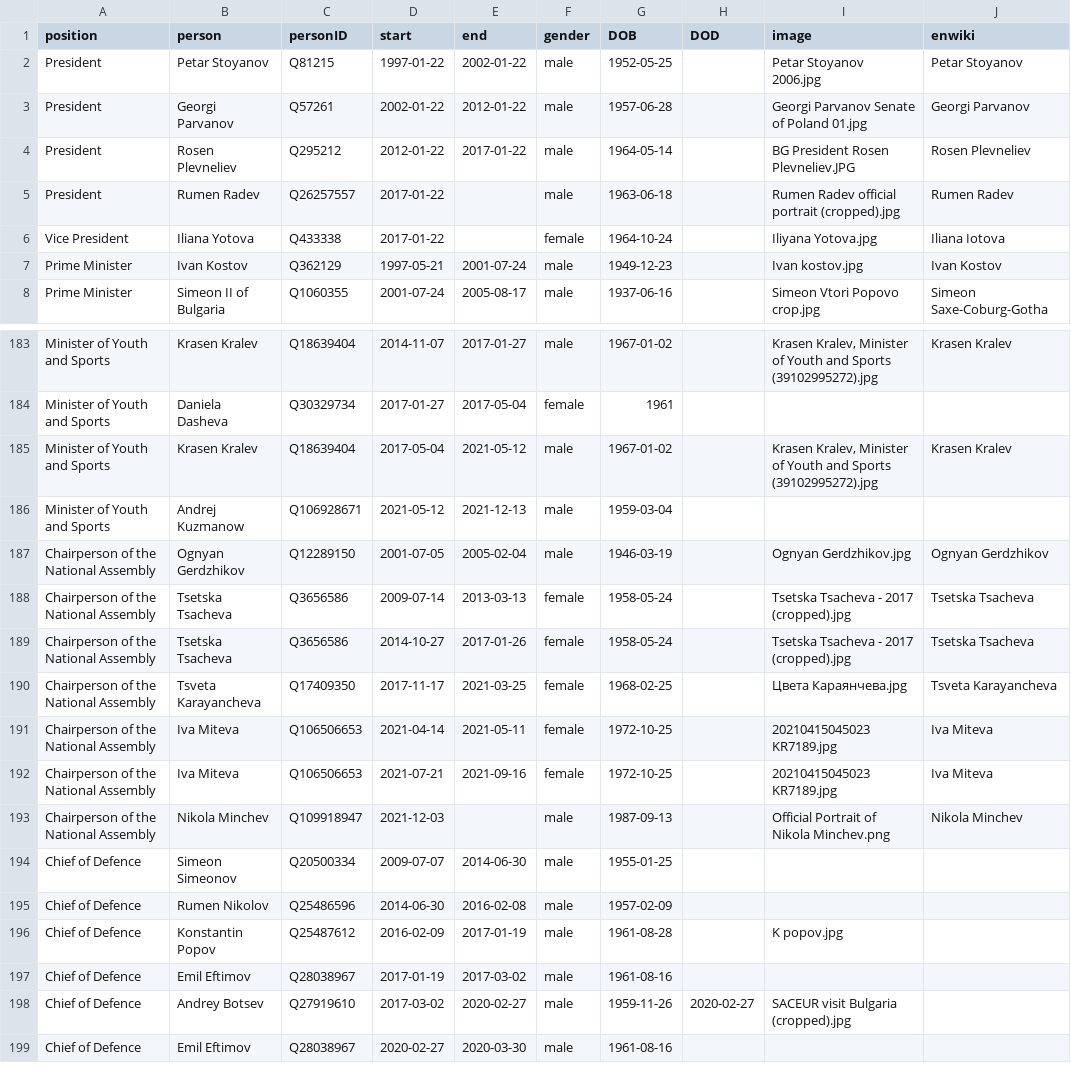
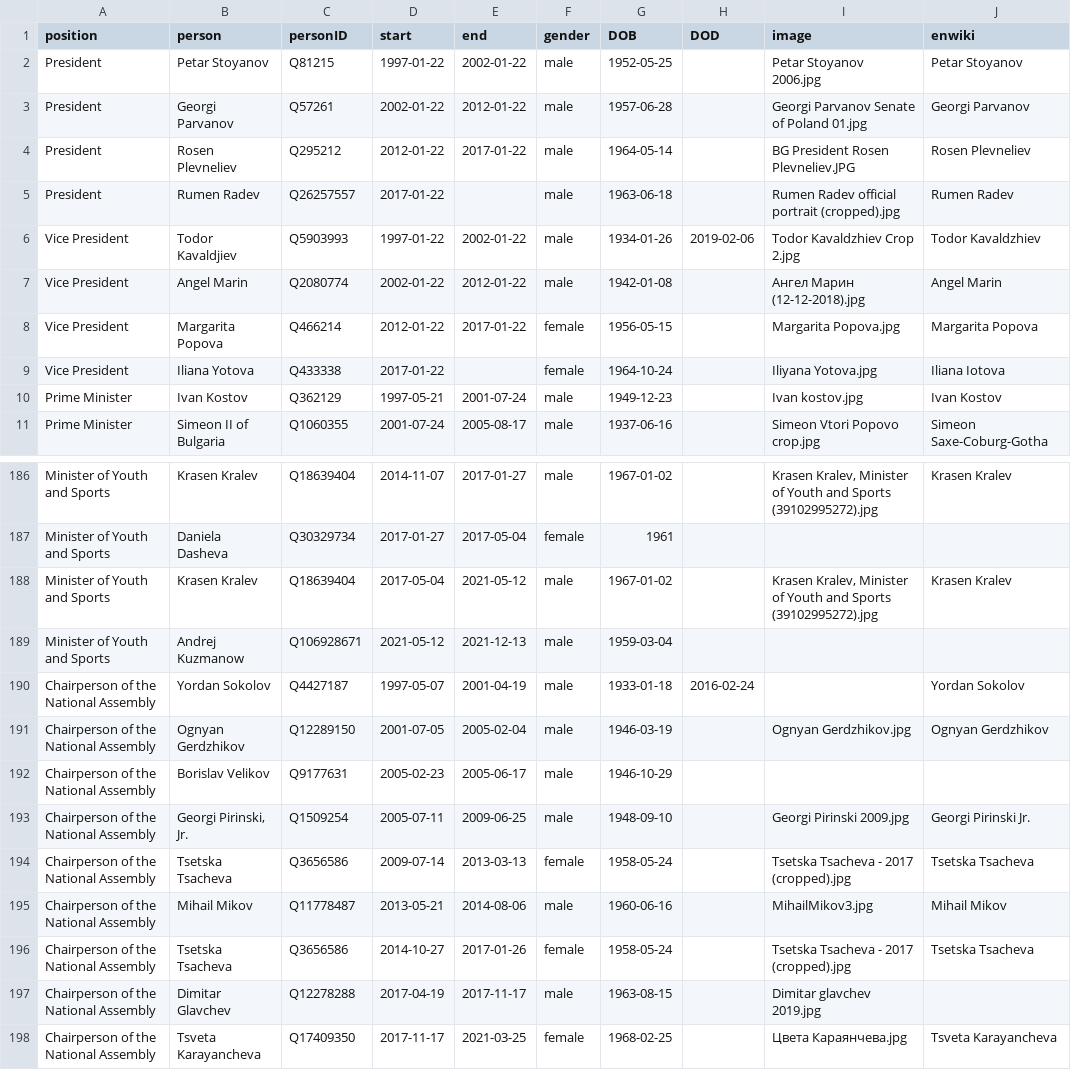
Before and after one commit to every-politician-scrapers/bulgaria-cabinet, a CSV file: html/holders21.csv, drawn as a sheet; only a part is shown, gaps mark what is left out; the shorter side is filled out with more unchanged rows.

```diff
--- a/html/holders21.csv
+++ b/html/holders21.csv
@@ -5,2 +5,5 @@ President,Rosen Plevneliev,Q295212,2012-01-22,2017-01-22,male,1964-05-14,,BG Pre
 President,Rumen Radev,Q26257557,2017-01-22,,male,1963-06-18,,Rumen Radev official portrait (cropped).jpg,Rumen Radev
+Vice President,Todor Kavaldjiev,Q5903993,1997-01-22,2002-01-22,male,1934-01-26,2019-02-06,Todor Kavaldzhiev Crop 2.jpg,Todor Kavaldzhiev
+Vice President,Angel Marin,Q2080774,2002-01-22,2012-01-22,male,1942-01-08,,Ангел Марин (12-12-2018).jpg,Angel Marin
+Vice President,Margarita Popova,Q466214,2012-01-22,2017-01-22,female,1956-05-15,,Margarita Popova.jpg,Margarita Popova
 Vice President,Iliana Yotova,Q433338,2017-01-22,,female,1964-10-24,,Iliyana Yotova.jpg,Iliana Iotova
@@ -186,5 +189,10 @@ Minister of Youth and Sports,Krasen Kralev,Q18639404,2017-05-04,2021-05-12,male,
 Minister of Youth and Sports,Andrej Kuzmanow,Q106928671,2021-05-12,2021-12-13,male,1959-03-04,,,
+Chairperson of the National Assembly,Yordan Sokolov,Q4427187,1997-05-07,2001-04-19,male,1933-01-18,2016-02-24,,Yordan Sokolov
 Chairperson of the National Assembly,Ognyan Gerdzhikov,Q12289150,2001-07-05,2005-02-04,male,1946-03-19,,Ognyan Gerdzhikov.jpg,Ognyan Gerdzhikov
+Chairperson of the National Assembly,Borislav Velikov,Q9177631,2005-02-23,2005-06-17,male,1946-10-29,,,
+Chairperson of the National Assembly,"Georgi Pirinski, Jr.",Q1509254,2005-07-11,2009-06-25,male,1948-09-10,,Georgi Pirinski 2009.jpg,Georgi Pirinski Jr.
 Chairperson of the National Assembly,Tsetska Tsacheva,Q3656586,2009-07-14,2013-03-13,female,1958-05-24,,Tsetska Tsacheva - 2017 (cropped).jpg,Tsetska Tsacheva
+Chairperson of the National Assembly,Mihail Mikov,Q11778487,2013-05-21,2014-08-06,male,1960-06-16,,MihailMikov3.jpg,Mihail Mikov
 Chairperson of the National Assembly,Tsetska Tsacheva,Q3656586,2014-10-27,2017-01-26,female,1958-05-24,,Tsetska Tsacheva - 2017 (cropped).jpg,Tsetska Tsacheva
+Chairperson of the National Assembly,Dimitar Glavchev,Q12278288,2017-04-19,2017-11-17,male,1963-08-15,,Dimitar glavchev 2019.jpg,
 Chairperson of the National Assembly,Tsveta Karayancheva,Q17409350,2017-11-17,2021-03-25,female,1968-02-25,,Цвета Караянчева.jpg,Tsveta Karayancheva
```
Also changed, not shown: html/family.csv.
